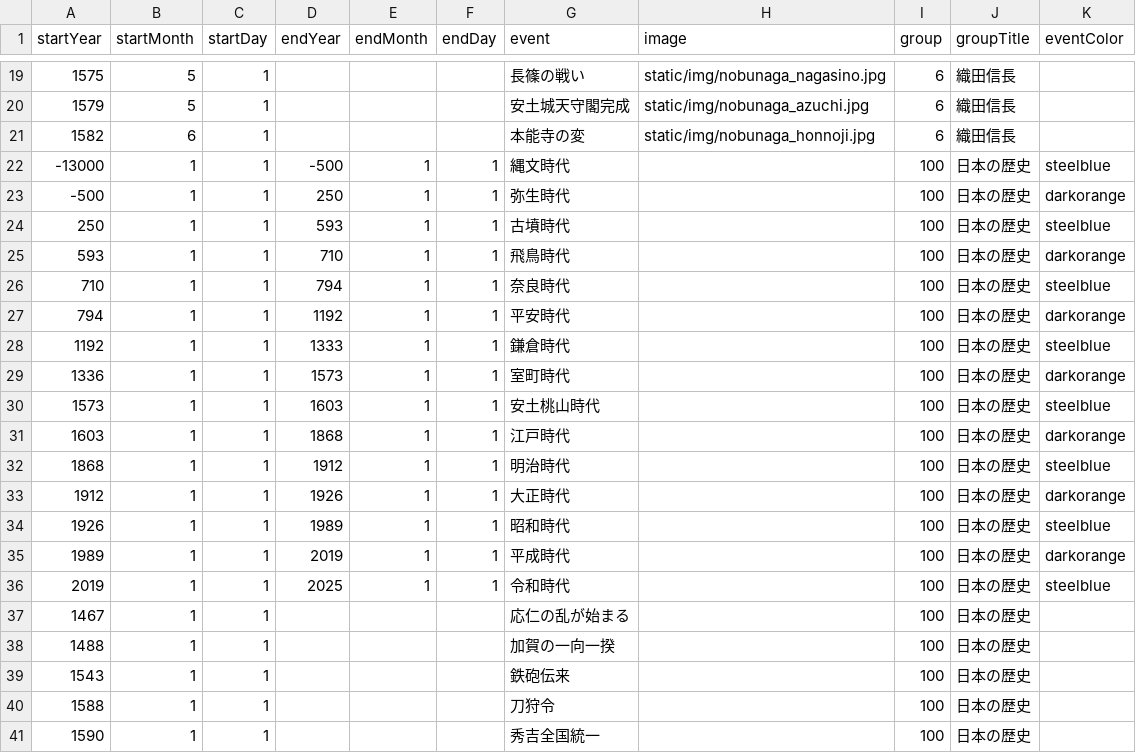
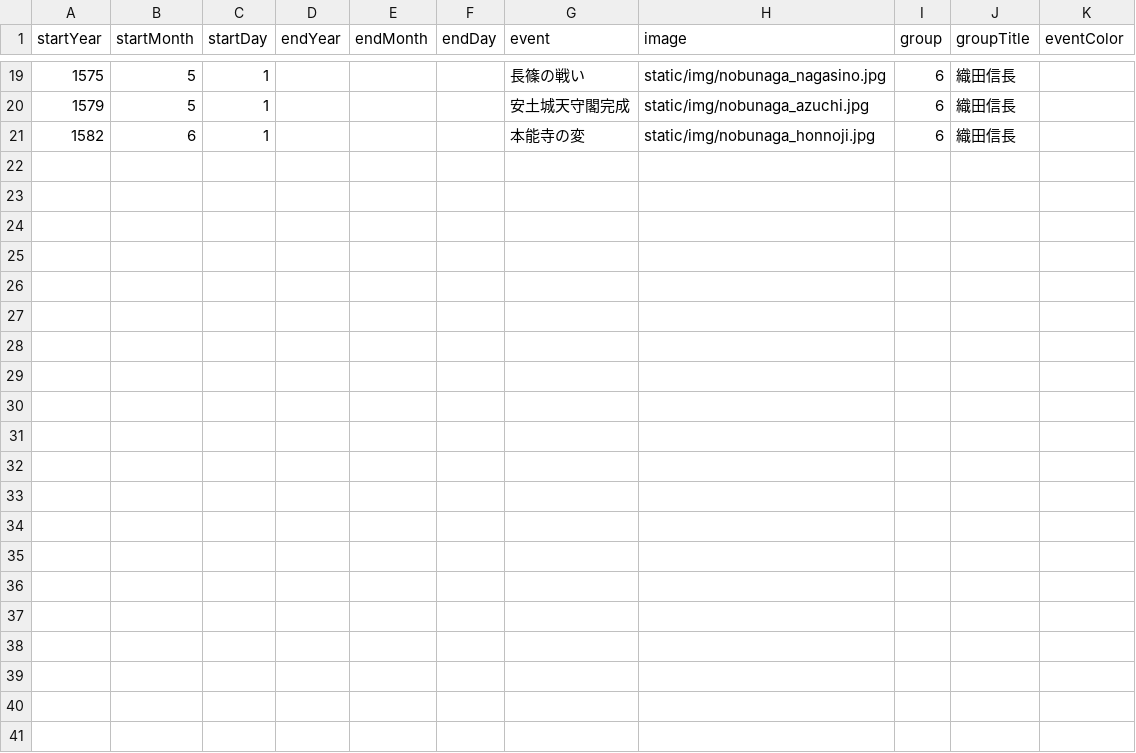
Before and after one commit to oue-s/PEV002, a CSV file: static/data/disp_guest_01.csv, drawn as a sheet; only a part is shown, gaps mark what is left out; the diff names each change by its address in the sheet, - before the commit and + after, or states it on an @@ line.

```diff
--- a/static/data/disp_guest_01.csv
+++ b/static/data/disp_guest_01.csv
-row 22: -13000 | 1 | 1 | -500 | 1 | 1 | 縄文時代 |  | 100 | 日本の歴史 | steelblue
-row 23: -500 | 1 | 1 | 250 | 1 | 1 | 弥生時代 |  | 100 | 日本の歴史 | darkorange
-row 24: 250 | 1 | 1 | 593 | 1 | 1 | 古墳時代 |  | 100 | 日本の歴史 | steelblue
-row 25: 593 | 1 | 1 | 710 | 1 | 1 | 飛鳥時代 |  | 100 | 日本の歴史 | darkorange
-row 26: 710 | 1 | 1 | 794 | 1 | 1 | 奈良時代 |  | 100 | 日本の歴史 | steelblue
-row 27: 794 | 1 | 1 | 1192 | 1 | 1 | 平安時代 |  | 100 | 日本の歴史 | darkorange
-row 28: 1192 | 1 | 1 | 1333 | 1 | 1 | 鎌倉時代 |  | 100 | 日本の歴史 | steelblue
-row 29: 1336 | 1 | 1 | 1573 | 1 | 1 | 室町時代 |  | 100 | 日本の歴史 | darkorange
-row 30: 1573 | 1 | 1 | 1603 | 1 | 1 | 安土桃山時代 |  | 100 | 日本の歴史 | steelblue
-row 31: 1603 | 1 | 1 | 1868 | 1 | 1 | 江戸時代 |  | 100 | 日本の歴史 | darkorange
-row 32: 1868 | 1 | 1 | 1912 | 1 | 1 | 明治時代 |  | 100 | 日本の歴史 | steelblue
-row 33: 1912 | 1 | 1 | 1926 | 1 | 1 | 大正時代 |  | 100 | 日本の歴史 | darkorange
-row 34: 1926 | 1 | 1 | 1989 | 1 | 1 | 昭和時代 |  | 100 | 日本の歴史 | steelblue
-row 35: 1989 | 1 | 1 | 2019 | 1 | 1 | 平成時代 |  | 100 | 日本の歴史 | darkorange
-row 36: 2019 | 1 | 1 | 2025 | 1 | 1 | 令和時代 |  | 100 | 日本の歴史 | steelblue
-row 37: 1467 | 1 | 1 |  |  |  | 応仁の乱が始まる |  | 100 | 日本の歴史
-row 38: 1488 | 1 | 1 |  |  |  | 加賀の一向一揆 |  | 100 | 日本の歴史
-row 39: 1543 | 1 | 1 |  |  |  | 鉄砲伝来 |  | 100 | 日本の歴史
-row 40: 1588 | 1 | 1 |  |  |  | 刀狩令 |  | 100 | 日本の歴史
-row 41: 1590 | 1 | 1 |  |  |  | 秀吉全国統一 |  | 100 | 日本の歴史
```
Also changed, not shown: 1 other file.
